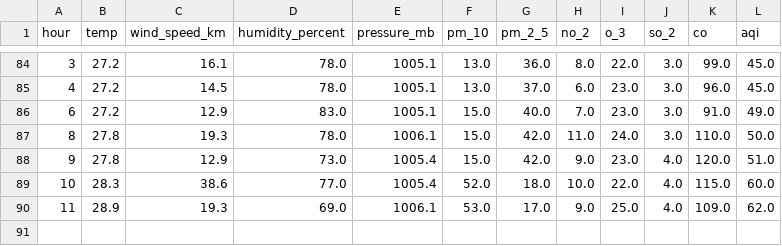
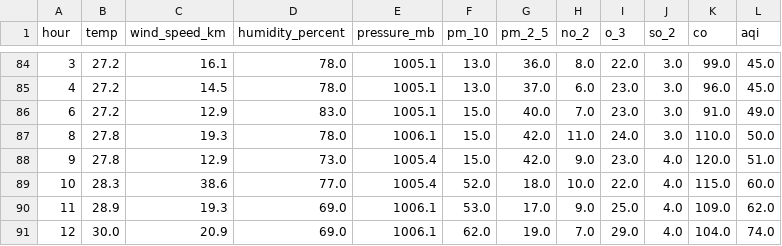
Before and after one commit to muhammadrafayasif/aqi-prediction, a CSV file: aqi-data.csv, drawn as a sheet; only a part is shown, gaps mark what is left out.

```diff
--- a/aqi-data.csv
+++ b/aqi-data.csv
@@ -90 +90,2 @@ hour,temp,wind_speed_km,humidity_percent,pressure_mb,pm_10,pm_2_5,no_2,o_3,so_2,
 11,28.9,19.3,69.0,1006.1,53.0,17.0,9.0,25.0,4.0,109.0,62.0
+12,30.0,20.9,69.0,1006.1,62.0,19.0,7.0,29.0,4.0,104.0,74.0
```
